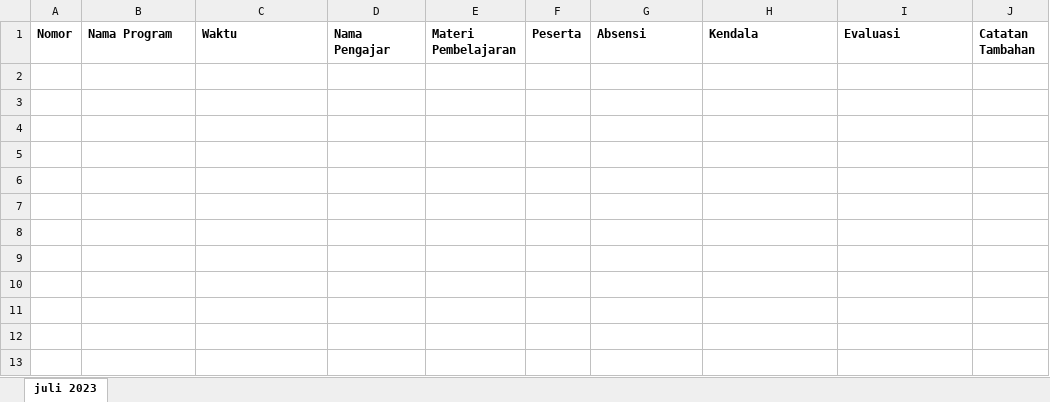
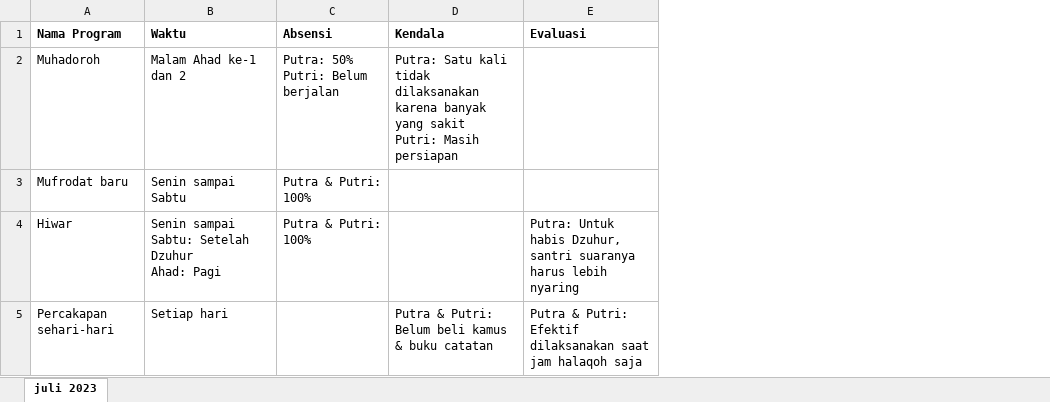
Before and after one commit to mzaini30/laptop, an Excel workbook: pesantren/kesantrian/lpj bagian bahasa.xlsx, sheet juli 2023, drawn as a sheet; values as stored, in another font and other column widths than the file's, no borders; removed rows and columns are numbered as before the commit, all else as after; ↵ is a line break in a cell; the diff names each change by its address in the sheet, - before the commit and + after, or states it on an @@ line.

Commit message:
divisi bahasa

```diff
--- a/pesantren/kesantrian/lpj bagian bahasa.xlsx (sheet juli 2023)
+++ b/pesantren/kesantrian/lpj bagian bahasa.xlsx (sheet juli 2023)
-column A (Nomor), empty
-column D (Nama Pengajar), empty
-column E (Materi Pembelajaran), empty
-column F (Peserta), empty
-column J (Catatan Tambahan), empty
+row 2: Muhadoroh | Malam Ahad ke-1 dan 2 | Putra: 50% ↵ Putri: Belum berjalan | Putra: Satu kali tidak dilaksanakan karena banyak yang sakit ↵ Putri: Masih persiapan
+row 3: Mufrodat baru | Senin sampai Sabtu | Putra & Putri: 100%
+row 4: Hiwar | Senin sampai Sabtu: Setelah Dzuhur ↵ Ahad: Pagi | Putra & Putri: 100% |  | Putra: Untuk habis Dzuhur, santri suaranya harus lebih nyaring
+row 5: Percakapan sehari-hari | Setiap hari |  | Putra & Putri: Belum beli kamus & buku catatan | Putra & Putri: Efektif dilaksanakan saat jam halaqoh saja
```
